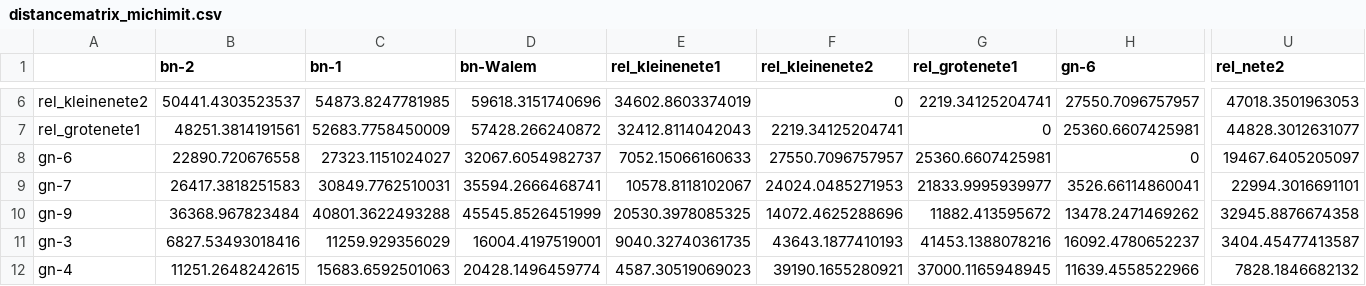
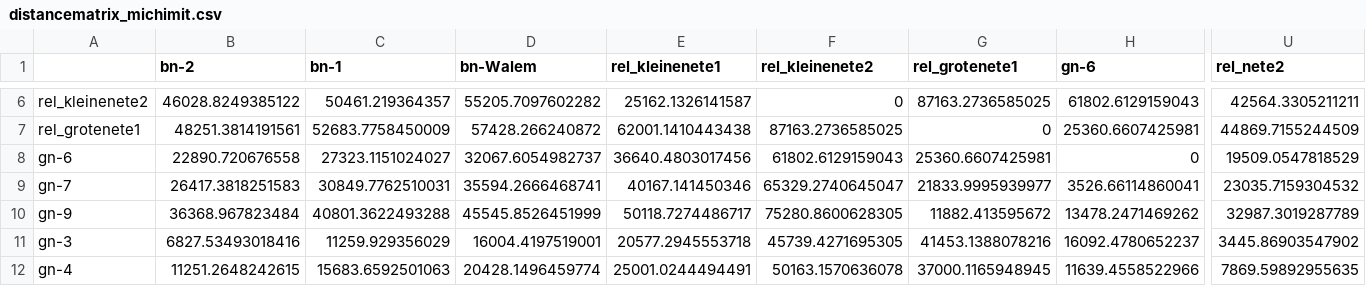
Before and after one commit to inbo/fish-tracking, a CSV file: scripts/receiver_distance_analysis/results/distancematrix_michimit.csv, drawn as a sheet; only a part is shown, gaps mark what is left out; the diff covers the shown part only; the diff names each change by its address in the sheet, - before the commit and + after, or states it on an @@ line.

Commit message:
add kleine nete to calculate distances

```diff
--- a/scripts/receiver_distance_analysis/results/distancematrix_michimit.csv
+++ b/scripts/receiver_distance_analysis/results/distancematrix_michimit.csv
-B6 (bn-2): 50441.4303523537
+B6 (bn-2): 46028.8249385122
-C6 (bn-1): 54873.8247781985
+C6 (bn-1): 50461.219364357
-D6 (bn-Walem): 59618.3151740696
+D6 (bn-Walem): 55205.7097602282
-E6 (rel_kleinenete1): 34602.8603374019
+E6 (rel_kleinenete1): 25162.1326141587
-G6 (rel_grotenete1): 2219.34125204741
+G6 (rel_grotenete1): 87163.2736585025
-H6 (gn-6): 27550.7096757957
+H6 (gn-6): 61802.6129159043
-U6 (rel_nete2): 47018.3501963053
+U6 (rel_nete2): 42564.3305211211
-E7 (rel_kleinenete1): 32412.8114042043
+E7 (rel_kleinenete1): 62001.1410443438
-F7 (rel_kleinenete2): 2219.34125204741
+F7 (rel_kleinenete2): 87163.2736585025
-U7 (rel_nete2): 44828.3012631077
+U7 (rel_nete2): 44869.7155244509
-E8 (rel_kleinenete1): 7052.15066160633
+E8 (rel_kleinenete1): 36640.4803017456
-F8 (rel_kleinenete2): 27550.7096757957
+F8 (rel_kleinenete2): 61802.6129159043
-U8 (rel_nete2): 19467.6405205097
+U8 (rel_nete2): 19509.0547818529
-E9 (rel_kleinenete1): 10578.8118102067
+E9 (rel_kleinenete1): 40167.141450346
-F9 (rel_kleinenete2): 24024.0485271953
+F9 (rel_kleinenete2): 65329.2740645047
-U9 (rel_nete2): 22994.3016691101
+U9 (rel_nete2): 23035.7159304532
-E10 (rel_kleinenete1): 20530.3978085325
+E10 (rel_kleinenete1): 50118.7274486717
-F10 (rel_kleinenete2): 14072.4625288696
+F10 (rel_kleinenete2): 75280.8600628305
-U10 (rel_nete2): 32945.8876674358
+U10 (rel_nete2): 32987.3019287789
-E11 (rel_kleinenete1): 9040.32740361735
+E11 (rel_kleinenete1): 20577.2945553718
-F11 (rel_kleinenete2): 43643.1877410193
+F11 (rel_kleinenete2): 45739.4271695305
-U11 (rel_nete2): 3404.45477413587
+U11 (rel_nete2): 3445.86903547902
-E12 (rel_kleinenete1): 4587.30519069023
+E12 (rel_kleinenete1): 25001.0244494491
-F12 (rel_kleinenete2): 39190.1655280921
+F12 (rel_kleinenete2): 50163.1570636078
-U12 (rel_nete2): 7828.1846682132
+U12 (rel_nete2): 7869.59892955635
```
Also changed, not shown: 97 edited cells elsewhere in this file, 6 other files.
